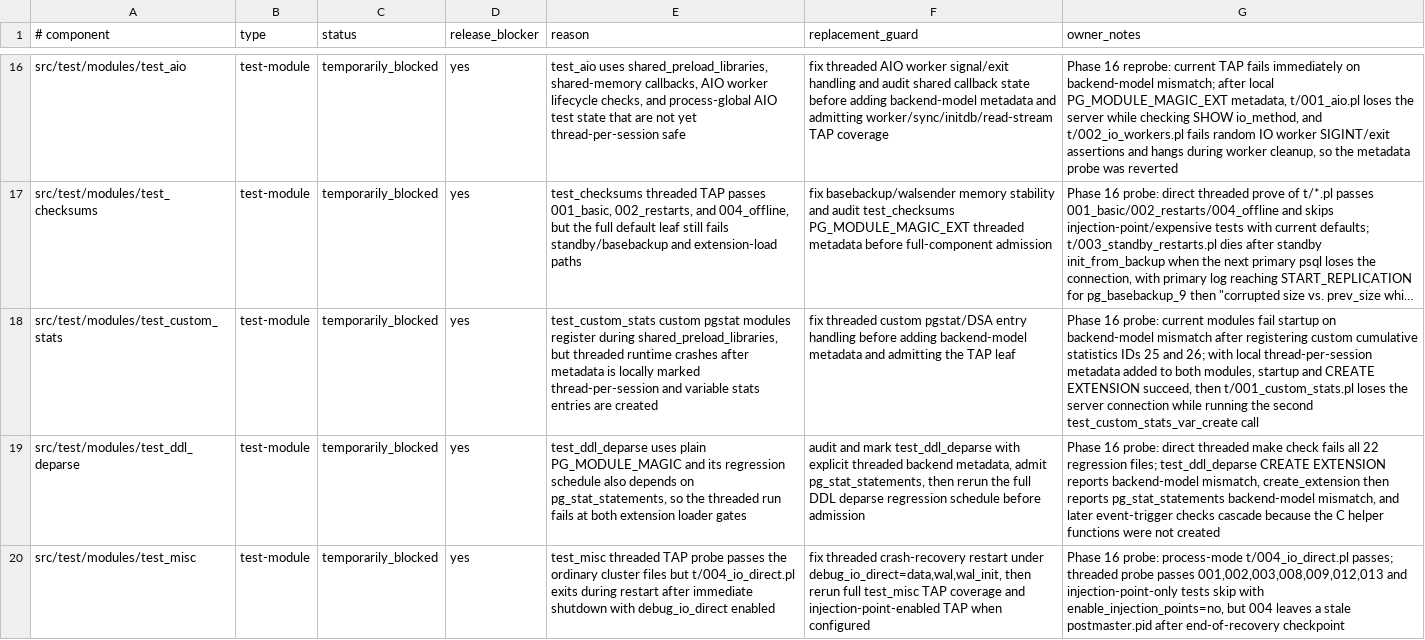
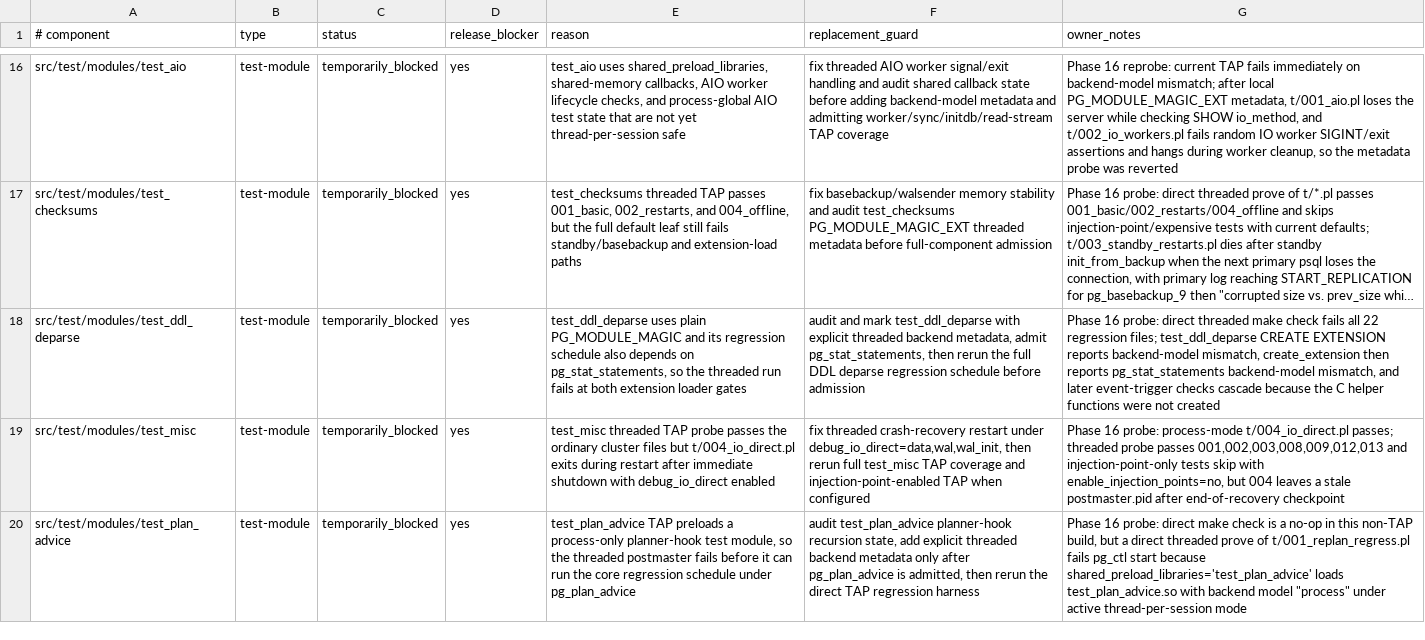
Before and after one commit to samwillis/multithreaded-postgres, a TSV file: plan_docs/MULTITHREADED_PHASE16_EXCLUSIONS.tsv, drawn as a sheet; only a part is shown, gaps mark what is left out; the shorter side is filled out with more unchanged rows; long unchanged cells end in …; the diff names each change by its address in the sheet, - before the commit and + after, or states it on an @@ line.

Commit message:
Admit test_custom_stats threaded coverage

```diff
--- a/plan_docs/MULTITHREADED_PHASE16_EXCLUSIONS.tsv
+++ b/plan_docs/MULTITHREADED_PHASE16_EXCLUSIONS.tsv
-row 18: src/test/modules/test_custom_stats | test-module | temporarily_blocked | yes | test_custom_stats custom pgstat modules register during shared_preload_libraries, but threaded runtime crashes after metadata is locally marked thread-per-session and variable stats entries are created | fix threaded custom pgstat/DSA entry handling before adding backend-model metadata and admitting the TAP leaf | Phase 16 probe: current modules fail startup on backend-model mismatch after registering custom cumulative statistics IDs 25 and 26; with local thread-per-session metadata added to both modules, startup and CREATE EXTENSION succeed, then t/001_custom_stats.pl loses the server connection while running the second test_custom_stats_var_create call
```
Also changed, not shown: plan_docs/MULTITHREADED_PHASE16_COVERED_COMPONENTS.tsv, 3 other files.
